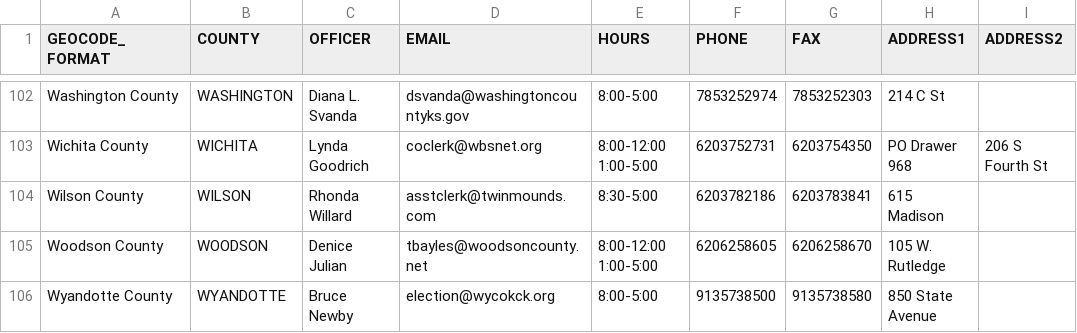
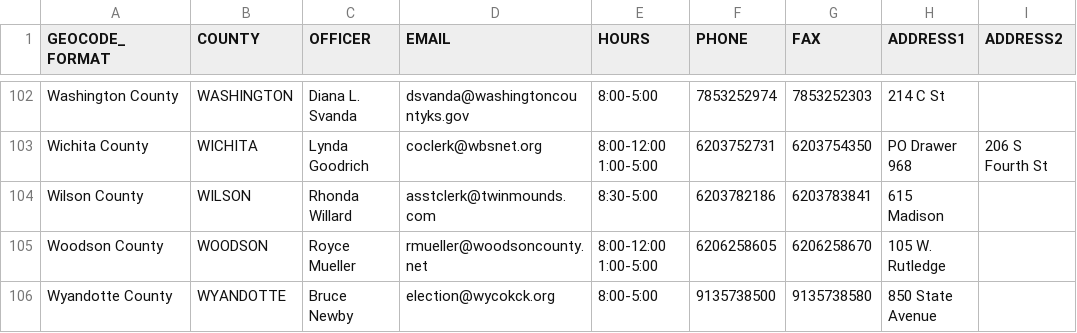
Before and after one commit to BlueprintKansas/ksvotes.org, a CSV file: county-clerks.csv, drawn as a sheet; only a part is shown, gaps mark what is left out; the diff names each change by its address in the sheet, - before the commit and + after, or states it on an @@ line.

Commit message:
Urgent - Change Woodson Co Clerk Contact Info (#465)
I know you'd prefer to make all Co Clerk changes to the github at once but got a somewhat urgent email from the Woodson Co clerk asking for an email/contact change.

```diff
--- a/county-clerks.csv
+++ b/county-clerks.csv
-C105 (OFFICER): Denice Julian
+C105 (OFFICER): Royce Mueller
-D105 (EMAIL): tbayles@woodsoncounty.net
+D105 (EMAIL): rmueller@woodsoncounty.net
```
